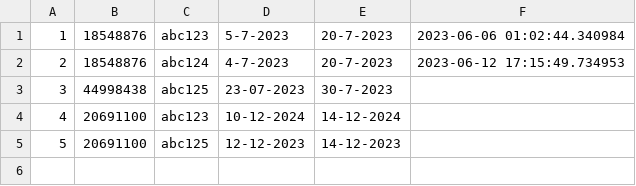
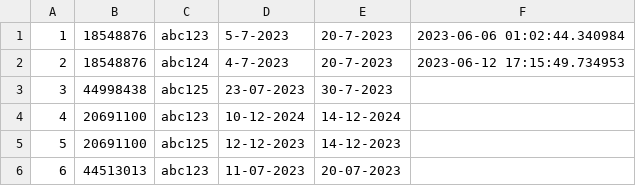
Before and after one commit to juancamu19/PROYECTO-PARA-SEGUNDO-PARCIAL, a CSV file: Reservas.csv, drawn as a sheet.

```diff
--- a/Reservas.csv
+++ b/Reservas.csv
@@ -5 +5,2 @@
 5,20691100,abc125,12-12-2023,14-12-2023,
+6,44513013,abc123,11-07-2023,20-07-2023,
```
Also changed, not shown: 2 other files.
